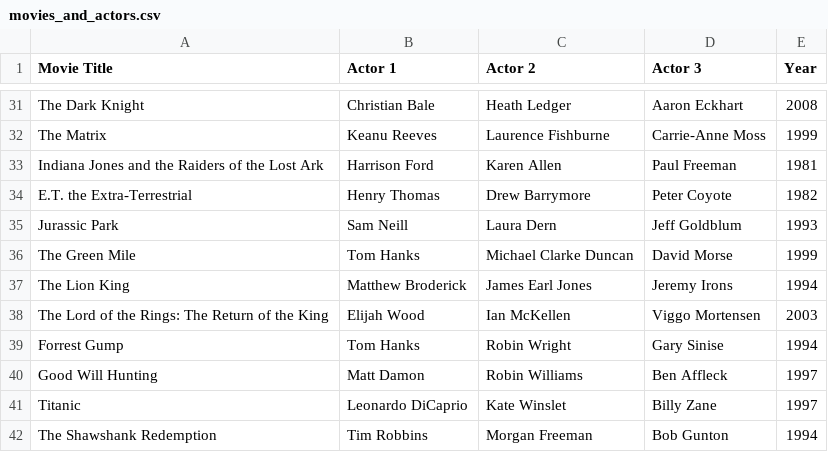
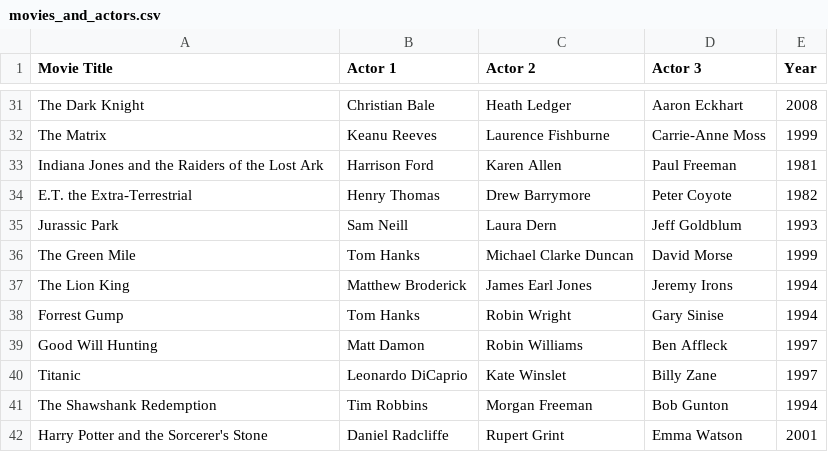
Before and after one commit to hansbertrude/movies, a CSV file: movies_and_actors.csv, drawn as a sheet; only a part is shown, gaps mark what is left out; the shorter side is filled out with more unchanged rows.

Commit message:
Update movies_and_actors.csv

```diff
--- a/movies_and_actors.csv
+++ b/movies_and_actors.csv
@@ -37,3 +37,2 @@ The Green Mile,Tom Hanks,Michael Clarke Duncan,David Morse,1999
 The Lion King,Matthew Broderick,James Earl Jones,Jeremy Irons,1994
-The Lord of the Rings: The Return of the King,Elijah Wood,Ian McKellen,Viggo Mortensen,2003
 Forrest Gump,Tom Hanks,Robin Wright,Gary Sinise,1994
```
